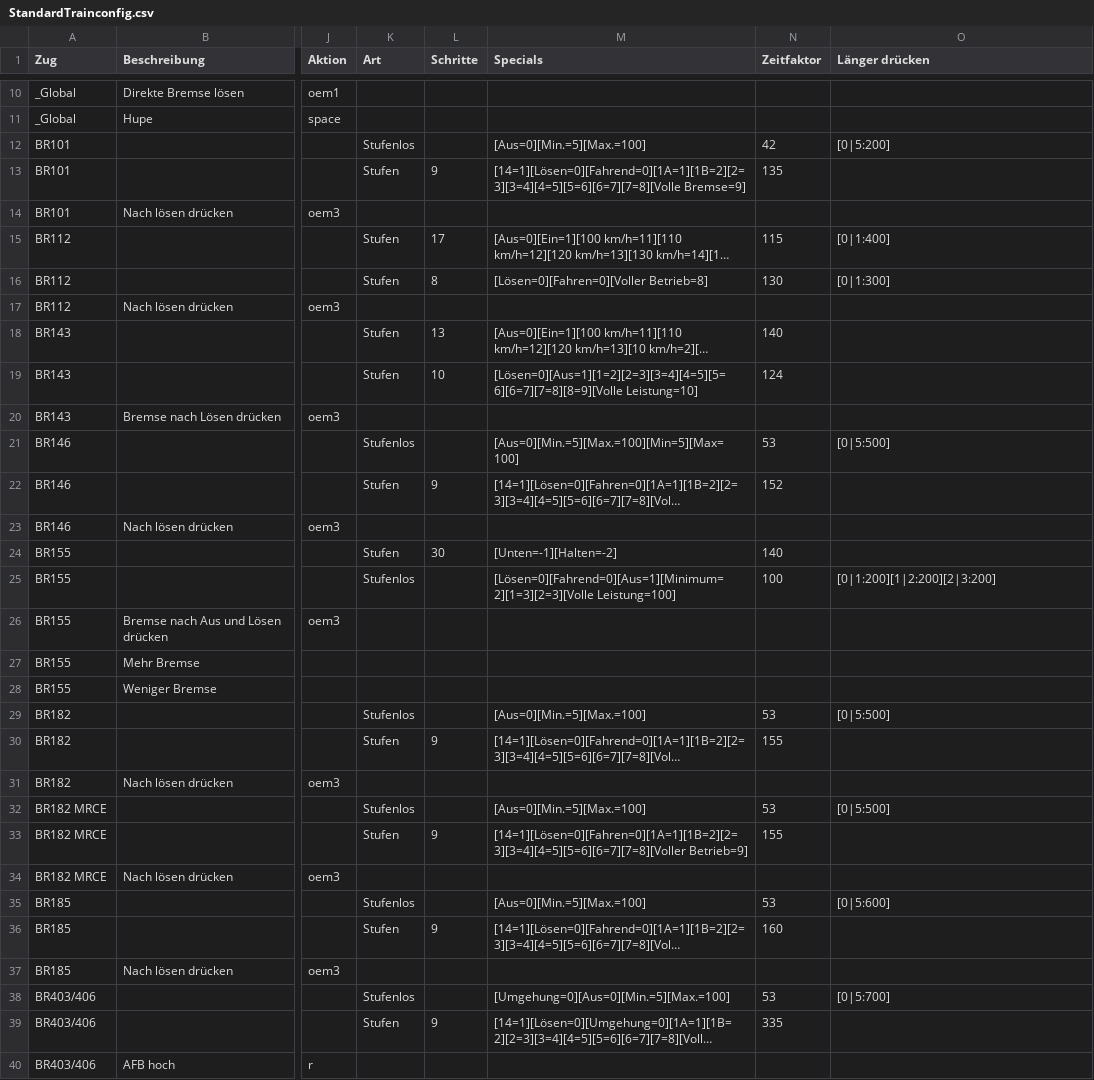
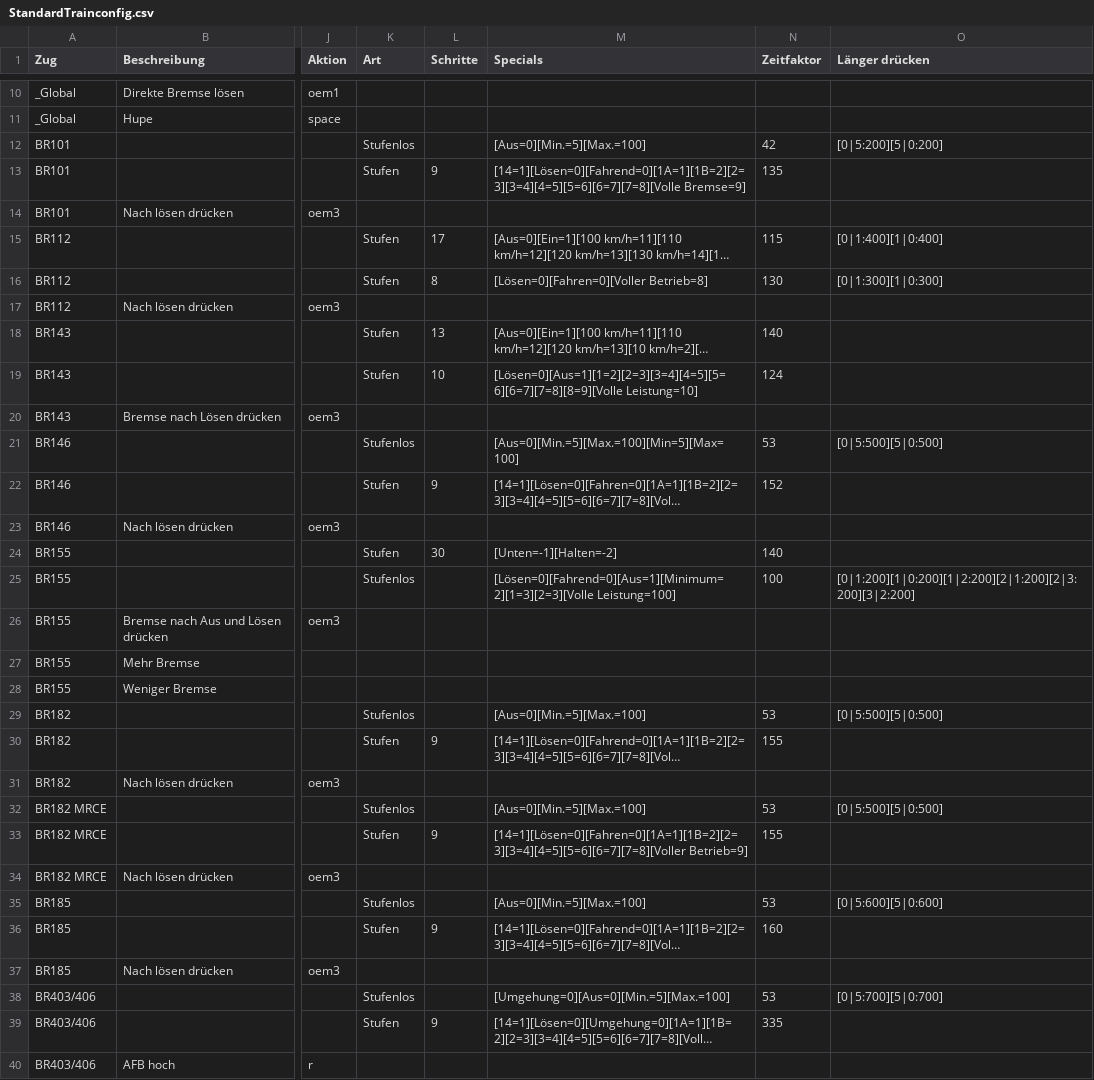
Before and after one commit to DerJantob/TSW2_Controller, a CSV file: TSW2_Controller/Configs/TrainConfig/StandardTrainconfig.csv, drawn as a sheet; only a part is shown, gaps mark what is left out; long unchanged cells end in …; the diff covers the shown part only; the diff names each change by its address in the sheet, - before the commit and + after, or states it on an @@ line.

```diff
--- a/TSW2_Controller/Configs/TrainConfig/StandardTrainconfig.csv
+++ b/TSW2_Controller/Configs/TrainConfig/StandardTrainconfig.csv
-O12 (Länger drücken): [0|5:200]
+O12 (Länger drücken): [0|5:200][5|0:200]
-O15 (Länger drücken): [0|1:400]
+O15 (Länger drücken): [0|1:400][1|0:400]
-O16 (Länger drücken): [0|1:300]
+O16 (Länger drücken): [0|1:300][1|0:300]
-O21 (Länger drücken): [0|5:500]
+O21 (Länger drücken): [0|5:500][5|0:500]
-O25 (Länger drücken): [0|1:200][1|2:200][2|3:200]
+O25 (Länger drücken): [0|1:200][1|0:200][1|2:200][2|1:200][2|3:200][3|2:200]
-O29 (Länger drücken): [0|5:500]
+O29 (Länger drücken): [0|5:500][5|0:500]
-O32 (Länger drücken): [0|5:500]
+O32 (Länger drücken): [0|5:500][5|0:500]
-O35 (Länger drücken): [0|5:600]
+O35 (Länger drücken): [0|5:600][5|0:600]
-O38 (Länger drücken): [0|5:700]
+O38 (Länger drücken): [0|5:700][5|0:700]
```
Also changed, not shown: 5 edited cells elsewhere in this file, 7 other files.
